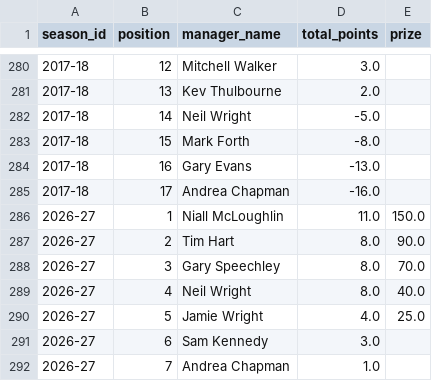
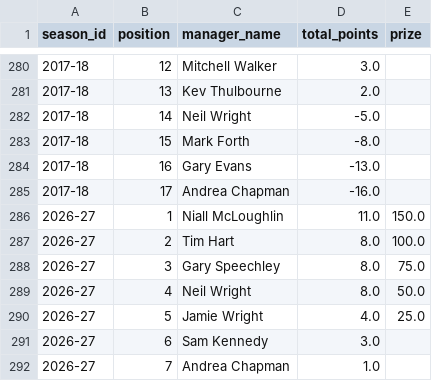
Before and after one commit to ThomasAllan/Select-Fantasy-Football-Auction, a CSV file: data/standings.csv, drawn as a sheet; only a part is shown, gaps mark what is left out.

```diff
--- a/data/standings.csv
+++ b/data/standings.csv
@@ -286,5 +286,5 @@ season_id,position,manager_name,total_points,prize
 2026-27,1,Niall McLoughlin,11.0,150.0
-2026-27,2,Tim Hart,8.0,90.0
-2026-27,3,Gary Speechley,8.0,70.0
-2026-27,4,Neil Wright,8.0,40.0
+2026-27,2,Tim Hart,8.0,100.0
+2026-27,3,Gary Speechley,8.0,75.0
+2026-27,4,Neil Wright,8.0,50.0
 2026-27,5,Jamie Wright,4.0,25.0
```
Also changed, not shown: data/prizes.csv.
